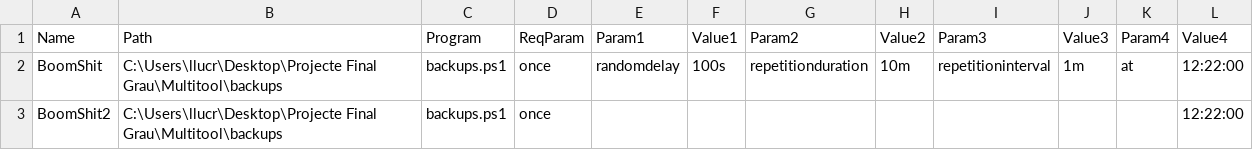
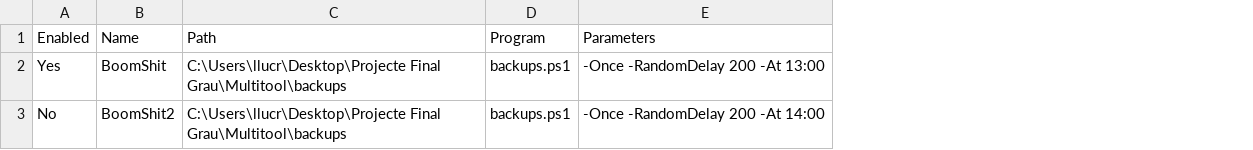
Before and after one commit to Lluc76/Multitool, a CSV file: Multitool/task_scheduler/task_scheduler.csv, drawn as a sheet; removed rows and columns are numbered as before the commit, all else as after; the diff names each change by its address in the sheet, - before the commit and + after, or states it on an @@ line.

Commit message:
Task_Scheduler Advanced

```diff
--- a/Multitool/task_scheduler/task_scheduler.csv
+++ b/Multitool/task_scheduler/task_scheduler.csv
+column A (Enabled), rows 2-3: Yes | No
-column D (ReqParam), rows 2-3: once | once
-column E (Param1), row 2: randomdelay
-column F (Value1), row 2: 100s
-column G (Param2), row 2: repetitionduration
-column H (Value2), row 2: 10m
-column I (Param3), row 2: repetitioninterval
-column J (Value3), row 2: 1m
-column K (Param4), row 2: at
-column L (Value4), rows 2-3: 12:22:00 | 12:22:00
+column E (Parameters), rows 2-3: -Once -RandomDelay 200 -At 13:00 | -Once -RandomDelay 200 -At 14:00
```
Also changed, not shown: Multitool/backups/target_backups.csv, 4 other files.
